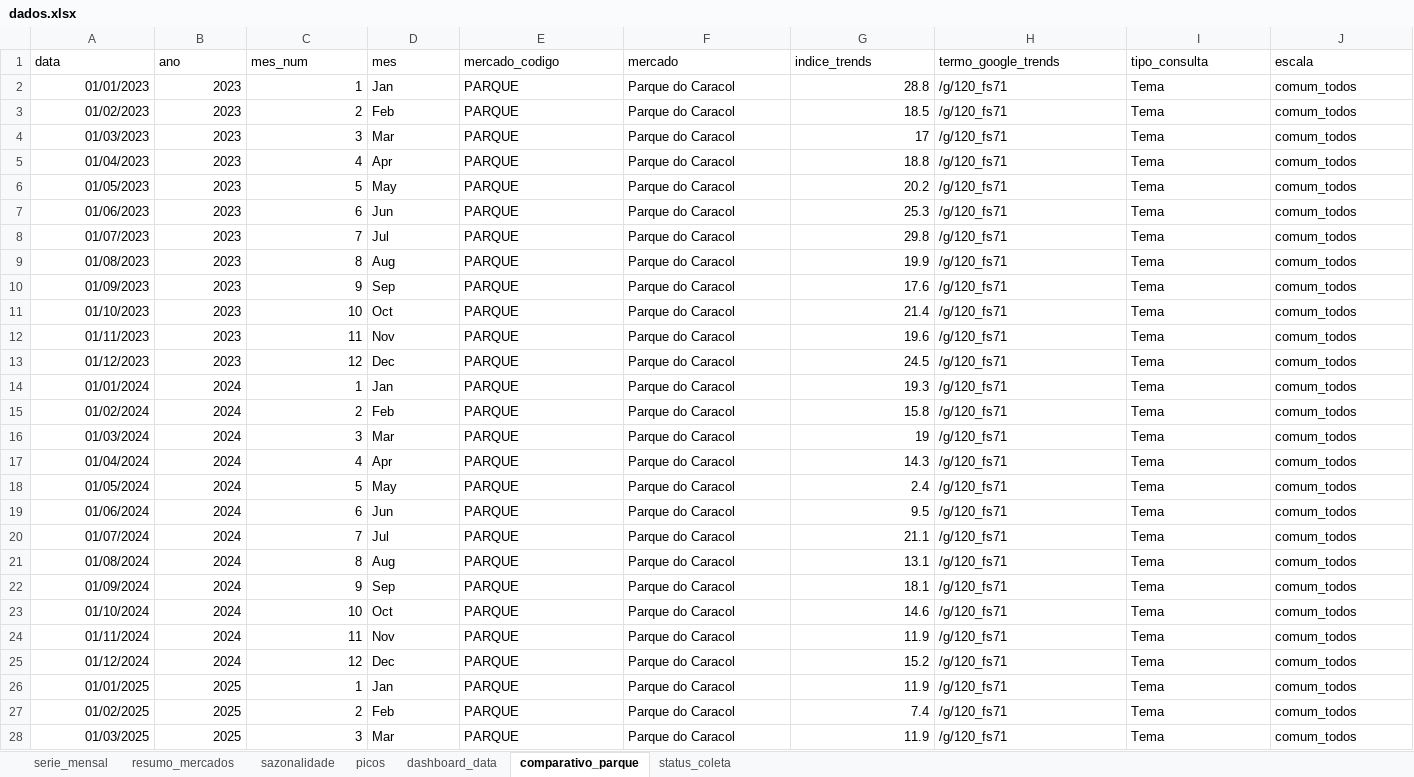
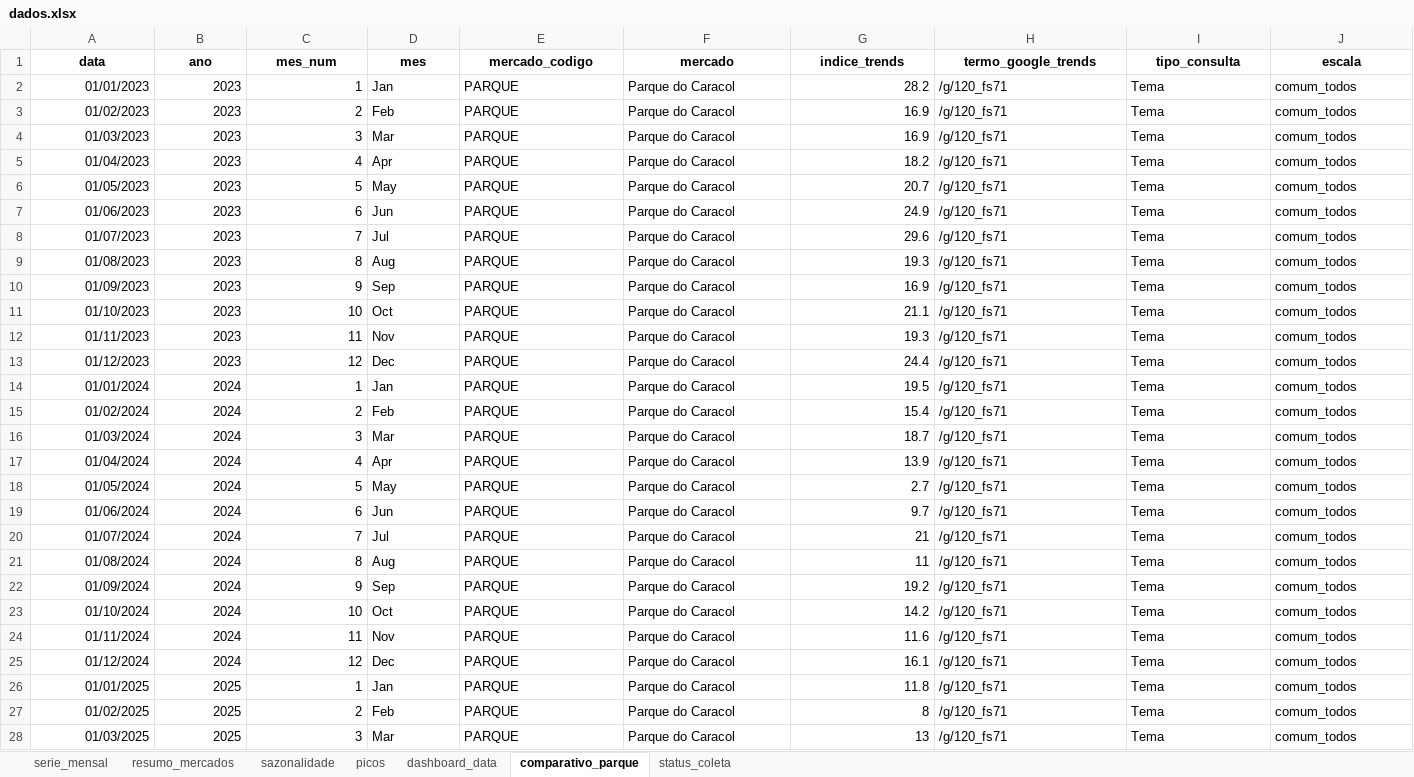
Before and after one commit to emillyvianabr/bondinho-google-trends, an Excel workbook: data/dados.xlsx, sheet comparativo_parque, drawn as a sheet; only a part is shown; values as stored, in another font and other column widths than the file's, no borders; the diff covers the shown part only; the diff names each change by its address in the sheet, - before the commit and + after, or states it on an @@ line.

```diff
--- a/data/dados.xlsx (sheet comparativo_parque)
+++ b/data/dados.xlsx (sheet comparativo_parque)
@@ A1:J1 bold: off → on, alignment: left → center @@
-G2 (indice_trends): 28.8
+G2 (indice_trends): 28.2
-G3 (indice_trends): 18.5
+G3 (indice_trends): 16.9
-G4 (indice_trends): 17
+G4 (indice_trends): 16.9
-G5 (indice_trends): 18.8
+G5 (indice_trends): 18.2
-G6 (indice_trends): 20.2
+G6 (indice_trends): 20.7
-G7 (indice_trends): 25.3
+G7 (indice_trends): 24.9
-G8 (indice_trends): 29.8
+G8 (indice_trends): 29.6
-G9 (indice_trends): 19.9
+G9 (indice_trends): 19.3
-G10 (indice_trends): 17.6
+G10 (indice_trends): 16.9
-G11 (indice_trends): 21.4
+G11 (indice_trends): 21.1
-G12 (indice_trends): 19.6
+G12 (indice_trends): 19.3
-G13 (indice_trends): 24.5
+G13 (indice_trends): 24.4
-G14 (indice_trends): 19.3
+G14 (indice_trends): 19.5
-G15 (indice_trends): 15.8
+G15 (indice_trends): 15.4
-G16 (indice_trends): 19
+G16 (indice_trends): 18.7
-G17 (indice_trends): 14.3
+G17 (indice_trends): 13.9
-G18 (indice_trends): 2.4
+G18 (indice_trends): 2.7
-G19 (indice_trends): 9.5
+G19 (indice_trends): 9.7
-G20 (indice_trends): 21.1
+G20 (indice_trends): 21
-G21 (indice_trends): 13.1
+G21 (indice_trends): 11
-G22 (indice_trends): 18.1
+G22 (indice_trends): 19.2
-G23 (indice_trends): 14.6
+G23 (indice_trends): 14.2
-G24 (indice_trends): 11.9
+G24 (indice_trends): 11.6
-G25 (indice_trends): 15.2
+G25 (indice_trends): 16.1
-G26 (indice_trends): 11.9
+G26 (indice_trends): 11.8
-G27 (indice_trends): 7.4
+G27 (indice_trends): 8
-G28 (indice_trends): 11.9
+G28 (indice_trends): 13
```
Also changed, not shown: 169 edited cells elsewhere in this sheet, sheet serie_mensal, sheet sazonalidade, sheet resumo_mercados, sheet picos, sheet dashboard_data, sheet status_coleta, data/historico/dados_2026-10-13.xlsx, downloads/dados.xlsx, 2 other files.
